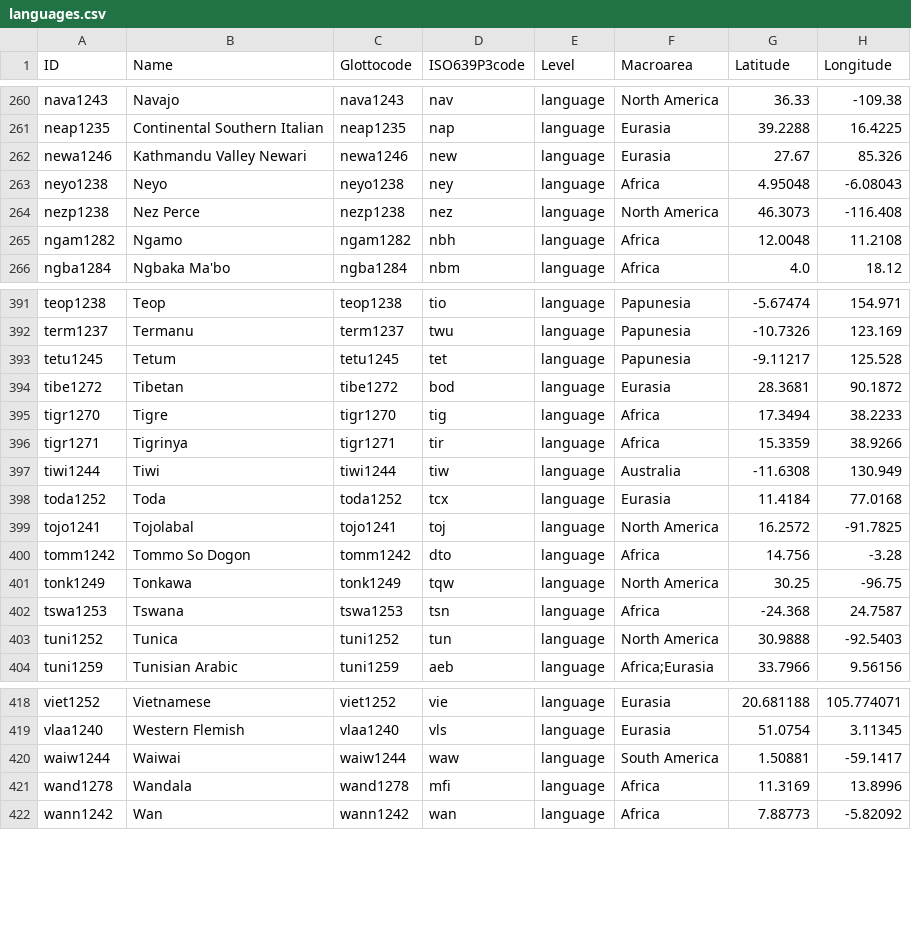
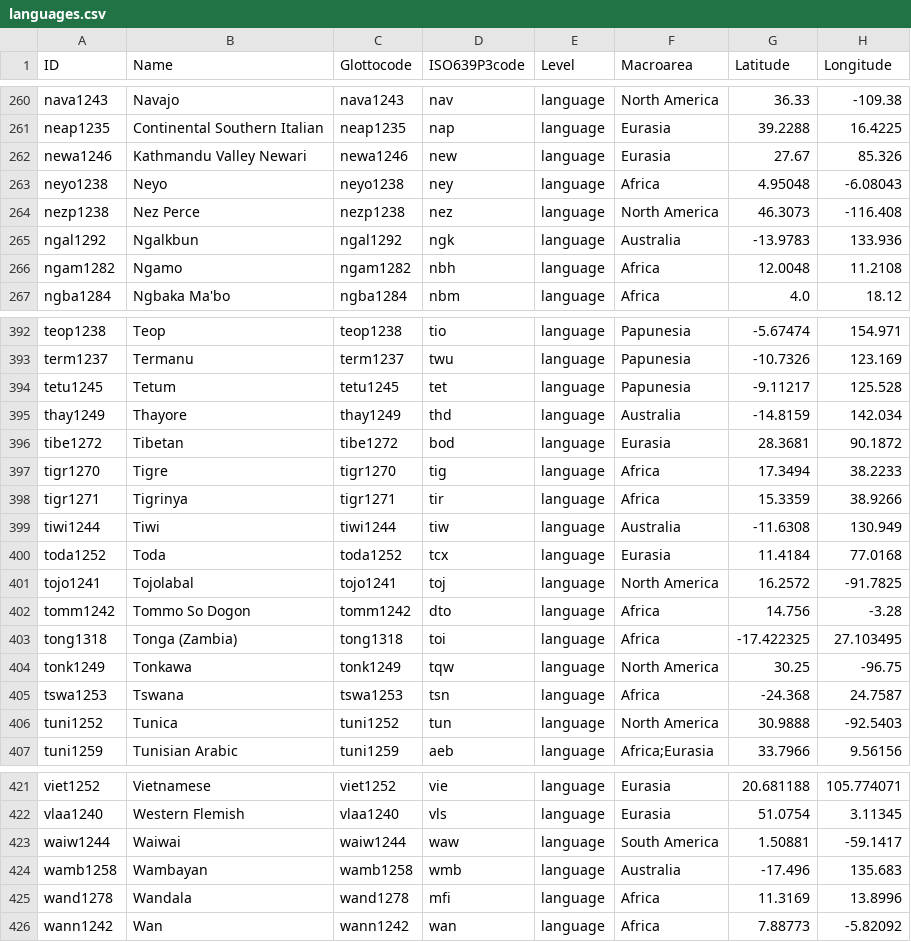
Before and after one commit to linglib-community/linglib, a CSV file: Linglib/Data/Examples/languages.csv, drawn as a sheet; only a part is shown, gaps mark what is left out.

Commit message:
refactor(Studies/Nordlinger2023): the review's examples as rows, judgments and glosses checked (#6706)

```diff
--- a/Linglib/Data/Examples/languages.csv
+++ b/Linglib/Data/Examples/languages.csv
@@ -264,2 +264,3 @@ neyo1238,Neyo,neyo1238,ney,language,Africa,4.95048,-6.08043
 nezp1238,Nez Perce,nezp1238,nez,language,North America,46.3073,-116.408
+ngal1292,Ngalkbun,ngal1292,ngk,language,Australia,-13.9783,133.936
 ngam1282,Ngamo,ngam1282,nbh,language,Africa,12.0048,11.2108
@@ -393,2 +394,3 @@ term1237,Termanu,term1237,twu,language,Papunesia,-10.7326,123.169
 tetu1245,Tetum,tetu1245,tet,language,Papunesia,-9.11217,125.528
+thay1249,Thayore,thay1249,thd,language,Australia,-14.8159,142.034
 tibe1272,Tibetan,tibe1272,bod,language,Eurasia,28.3681,90.1872
@@ -400,2 +402,3 @@ tojo1241,Tojolabal,tojo1241,toj,language,North America,16.2572,-91.7825
 tomm1242,Tommo So Dogon,tomm1242,dto,language,Africa,14.756,-3.28
+tong1318,Tonga (Zambia),tong1318,toi,language,Africa,-17.422325,27.103495
 tonk1249,Tonkawa,tonk1249,tqw,language,North America,30.25,-96.75
@@ -420,2 +423,3 @@ vlaa1240,Western Flemish,vlaa1240,vls,language,Eurasia,51.0754,3.11345
 waiw1244,Waiwai,waiw1244,waw,language,South America,1.50881,-59.1417
+wamb1258,Wambayan,wamb1258,wmb,language,Australia,-17.496,135.683
 wand1278,Wandala,wand1278,mfi,language,Africa,11.3169,13.8996
```
Also changed, not shown: Linglib/Data/Examples/contributions.csv, 5 other files.
